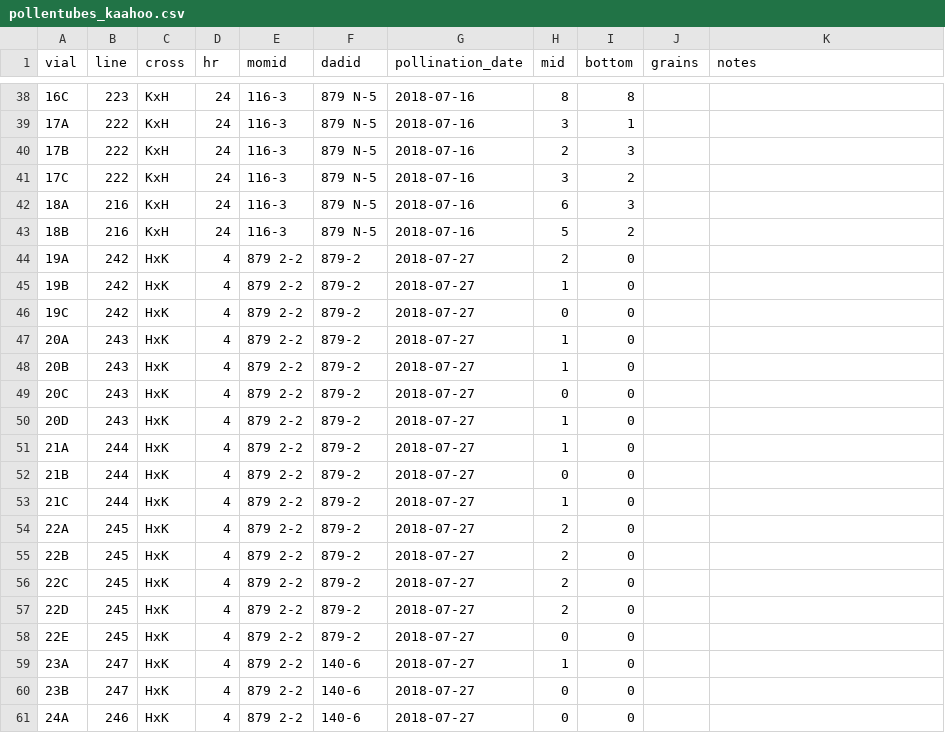
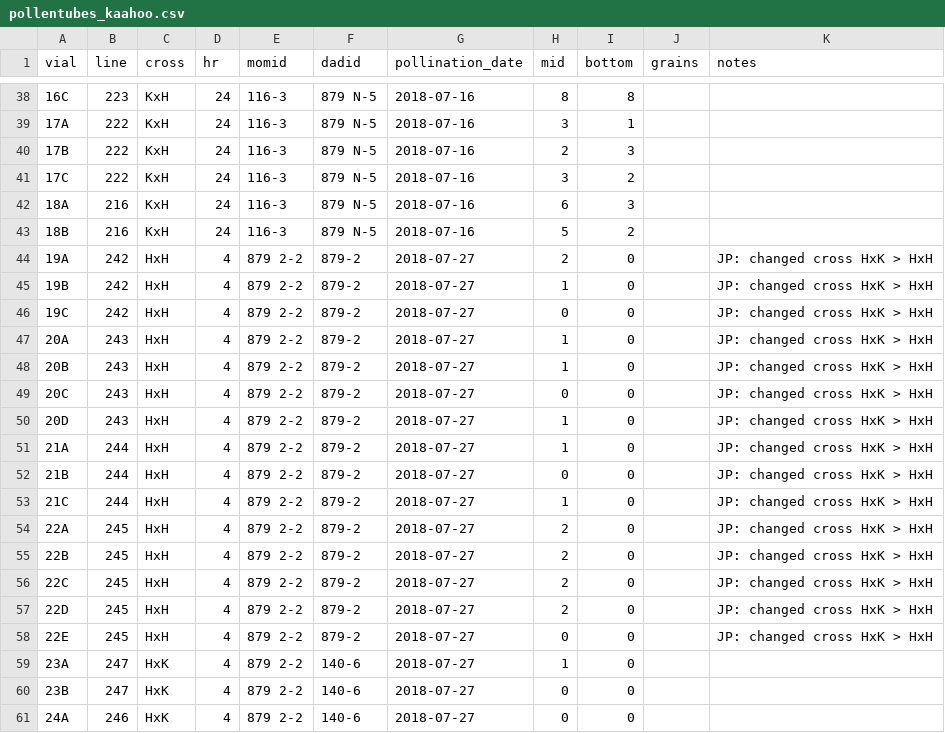
Before and after one commit to jmpowers/schiedea-rims, a CSV file: data/pollentubes_kaahoo.csv, drawn as a sheet; only a part is shown, gaps mark what is left out; the diff covers the shown part only.

```diff
--- a/data/pollentubes_kaahoo.csv
+++ b/data/pollentubes_kaahoo.csv
@@ -43,17 +43,17 @@ vial,line,cross,hr,momid,dadid,pollination_date,mid,bottom,grains,notes
 18B,216,KxH,24,116-3,879 N-5,2018-07-16,5,2,,
-19A,242,HxK,4,879 2-2,879-2,2018-07-27,2,0,,
-19B,242,HxK,4,879 2-2,879-2,2018-07-27,1,0,,
-19C,242,HxK,4,879 2-2,879-2,2018-07-27,0,0,,
-20A,243,HxK,4,879 2-2,879-2,2018-07-27,1,0,,
-20B,243,HxK,4,879 2-2,879-2,2018-07-27,1,0,,
-20C,243,HxK,4,879 2-2,879-2,2018-07-27,0,0,,
-20D,243,HxK,4,879 2-2,879-2,2018-07-27,1,0,,
-21A,244,HxK,4,879 2-2,879-2,2018-07-27,1,0,,
-21B,244,HxK,4,879 2-2,879-2,2018-07-27,0,0,,
-21C,244,HxK,4,879 2-2,879-2,2018-07-27,1,0,,
-22A,245,HxK,4,879 2-2,879-2,2018-07-27,2,0,,
-22B,245,HxK,4,879 2-2,879-2,2018-07-27,2,0,,
-22C,245,HxK,4,879 2-2,879-2,2018-07-27,2,0,,
-22D,245,HxK,4,879 2-2,879-2,2018-07-27,2,0,,
-22E,245,HxK,4,879 2-2,879-2,2018-07-27,0,0,,
+19A,242,HxH,4,879 2-2,879-2,2018-07-27,2,0,,JP: changed cross HxK > HxH
+19B,242,HxH,4,879 2-2,879-2,2018-07-27,1,0,,JP: changed cross HxK > HxH
+19C,242,HxH,4,879 2-2,879-2,2018-07-27,0,0,,JP: changed cross HxK > HxH
+20A,243,HxH,4,879 2-2,879-2,2018-07-27,1,0,,JP: changed cross HxK > HxH
+20B,243,HxH,4,879 2-2,879-2,2018-07-27,1,0,,JP: changed cross HxK > HxH
+20C,243,HxH,4,879 2-2,879-2,2018-07-27,0,0,,JP: changed cross HxK > HxH
+20D,243,HxH,4,879 2-2,879-2,2018-07-27,1,0,,JP: changed cross HxK > HxH
+21A,244,HxH,4,879 2-2,879-2,2018-07-27,1,0,,JP: changed cross HxK > HxH
+21B,244,HxH,4,879 2-2,879-2,2018-07-27,0,0,,JP: changed cross HxK > HxH
+21C,244,HxH,4,879 2-2,879-2,2018-07-27,1,0,,JP: changed cross HxK > HxH
+22A,245,HxH,4,879 2-2,879-2,2018-07-27,2,0,,JP: changed cross HxK > HxH
+22B,245,HxH,4,879 2-2,879-2,2018-07-27,2,0,,JP: changed cross HxK > HxH
+22C,245,HxH,4,879 2-2,879-2,2018-07-27,2,0,,JP: changed cross HxK > HxH
+22D,245,HxH,4,879 2-2,879-2,2018-07-27,2,0,,JP: changed cross HxK > HxH
+22E,245,HxH,4,879 2-2,879-2,2018-07-27,0,0,,JP: changed cross HxK > HxH
 23A,247,HxK,4,879 2-2,140-6,2018-07-27,1,0,,
```
Also changed, not shown: 58 edited cells elsewhere in this file, data/pollentubes_salmen.csv.
